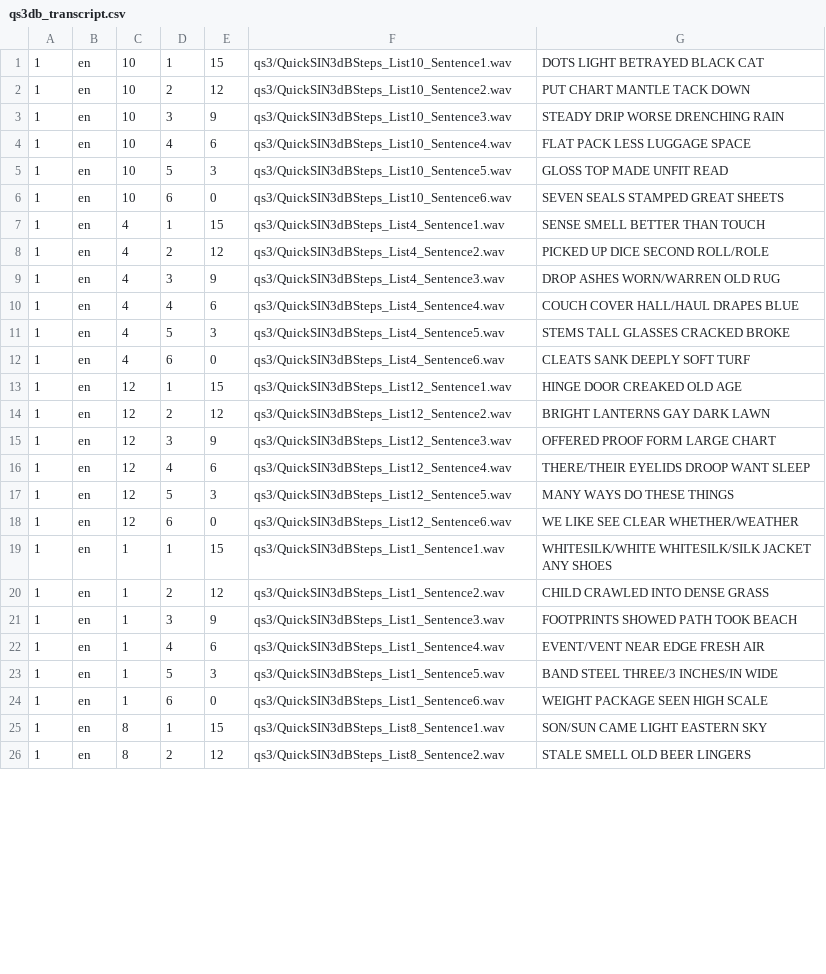
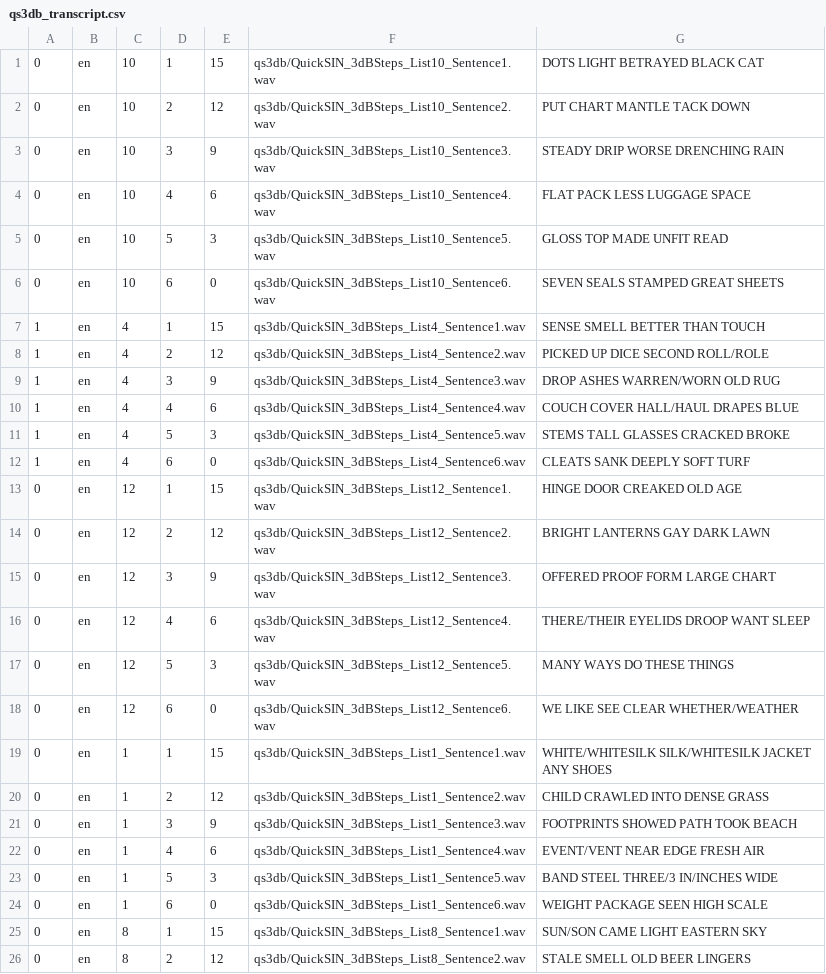
Before and after one commit to kentslaney/jnd, a CSV file: metadata/qs3db_transcript.csv, drawn as a sheet; only a part is shown; the diff covers the shown part only.

```diff
--- a/metadata/qs3db_transcript.csv
+++ b/metadata/qs3db_transcript.csv
@@ -1,26 +1,26 @@
-1, en, 10, 1, 15, qs3/QuickSIN3dBSteps_List10_Sentence1.wav, DOTS LIGHT BETRAYED BLACK CAT
-1, en, 10, 2, 12, qs3/QuickSIN3dBSteps_List10_Sentence2.wav, PUT CHART MANTLE TACK DOWN
-1, en, 10, 3, 9, qs3/QuickSIN3dBSteps_List10_Sentence3.wav, STEADY DRIP WORSE DRENCHING RAIN
-1, en, 10, 4, 6, qs3/QuickSIN3dBSteps_List10_Sentence4.wav, FLAT PACK LESS LUGGAGE SPACE
-1, en, 10, 5, 3, qs3/QuickSIN3dBSteps_List10_Sentence5.wav, GLOSS TOP MADE UNFIT READ
-1, en, 10, 6, 0, qs3/QuickSIN3dBSteps_List10_Sentence6.wav, SEVEN SEALS STAMPED GREAT SHEETS
-1, en, 4, 1, 15, qs3/QuickSIN3dBSteps_List4_Sentence1.wav, SENSE SMELL BETTER THAN TOUCH
-1, en, 4, 2, 12, qs3/QuickSIN3dBSteps_List4_Sentence2.wav, PICKED UP DICE SECOND ROLL/ROLE
-1, en, 4, 3, 9, qs3/QuickSIN3dBSteps_List4_Sentence3.wav, DROP ASHES WORN/WARREN OLD RUG
-1, en, 4, 4, 6, qs3/QuickSIN3dBSteps_List4_Sentence4.wav, COUCH COVER HALL/HAUL DRAPES BLUE
-1, en, 4, 5, 3, qs3/QuickSIN3dBSteps_List4_Sentence5.wav, STEMS TALL GLASSES CRACKED BROKE
-1, en, 4, 6, 0, qs3/QuickSIN3dBSteps_List4_Sentence6.wav, CLEATS SANK DEEPLY SOFT TURF
-1, en, 12, 1, 15, qs3/QuickSIN3dBSteps_List12_Sentence1.wav, HINGE DOOR CREAKED OLD AGE
-1, en, 12, 2, 12, qs3/QuickSIN3dBSteps_List12_Sentence2.wav, BRIGHT LANTERNS GAY DARK LAWN
-1, en, 12, 3, 9, qs3/QuickSIN3dBSteps_List12_Sentence3.wav, OFFERED PROOF FORM LARGE CHART
-1, en, 12, 4, 6, qs3/QuickSIN3dBSteps_List12_Sentence4.wav, THERE/THEIR EYELIDS DROOP WANT SLEEP
-1, en, 12, 5, 3, qs3/QuickSIN3dBSteps_List12_Sentence5.wav, MANY WAYS DO THESE THINGS
-1, en, 12, 6, 0, qs3/QuickSIN3dBSteps_List12_Sentence6.wav, WE LIKE SEE CLEAR WHETHER/WEATHER
-1, en, 1, 1, 15, qs3/QuickSIN3dBSteps_List1_Sentence1.wav, WHITESILK/WHITE WHITESILK/SILK JACKET ANY SHOES
-1, en, 1, 2, 12, qs3/QuickSIN3dBSteps_List1_Sentence2.wav, CHILD CRAWLED INTO DENSE GRASS
-1, en, 1, 3, 9, qs3/QuickSIN3dBSteps_List1_Sentence3.wav, FOOTPRINTS SHOWED PATH TOOK BEACH
-1, en, 1, 4, 6, qs3/QuickSIN3dBSteps_List1_Sentence4.wav, EVENT/VENT NEAR EDGE FRESH AIR
-1, en, 1, 5, 3, qs3/QuickSIN3dBSteps_List1_Sentence5.wav, BAND STEEL THREE/3 INCHES/IN WIDE
-1, en, 1, 6, 0, qs3/QuickSIN3dBSteps_List1_Sentence6.wav, WEIGHT PACKAGE SEEN HIGH SCALE
-1, en, 8, 1, 15, qs3/QuickSIN3dBSteps_List8_Sentence1.wav, SON/SUN CAME LIGHT EASTERN SKY
-1, en, 8, 2, 12, qs3/QuickSIN3dBSteps_List8_Sentence2.wav, STALE SMELL OLD BEER LINGERS
+0, en, 10, 1, 15, qs3db/QuickSIN_3dBSteps_List10_Sentence1.wav, DOTS LIGHT BETRAYED BLACK CAT
+0, en, 10, 2, 12, qs3db/QuickSIN_3dBSteps_List10_Sentence2.wav, PUT CHART MANTLE TACK DOWN
+0, en, 10, 3, 9, qs3db/QuickSIN_3dBSteps_List10_Sentence3.wav, STEADY DRIP WORSE DRENCHING RAIN
+0, en, 10, 4, 6, qs3db/QuickSIN_3dBSteps_List10_Sentence4.wav, FLAT PACK LESS LUGGAGE SPACE
+0, en, 10, 5, 3, qs3db/QuickSIN_3dBSteps_List10_Sentence5.wav, GLOSS TOP MADE UNFIT READ
+0, en, 10, 6, 0, qs3db/QuickSIN_3dBSteps_List10_Sentence6.wav, SEVEN SEALS STAMPED GREAT SHEETS
+1, en, 4, 1, 15, qs3db/QuickSIN_3dBSteps_List4_Sentence1.wav, SENSE SMELL BETTER THAN TOUCH
+1, en, 4, 2, 12, qs3db/QuickSIN_3dBSteps_List4_Sentence2.wav, PICKED UP DICE SECOND ROLL/ROLE
+1, en, 4, 3, 9, qs3db/QuickSIN_3dBSteps_List4_Sentence3.wav, DROP ASHES WARREN/WORN OLD RUG
+1, en, 4, 4, 6, qs3db/QuickSIN_3dBSteps_List4_Sentence4.wav, COUCH COVER HALL/HAUL DRAPES BLUE
+1, en, 4, 5, 3, qs3db/QuickSIN_3dBSteps_List4_Sentence5.wav, STEMS TALL GLASSES CRACKED BROKE
+1, en, 4, 6, 0, qs3db/QuickSIN_3dBSteps_List4_Sentence6.wav, CLEATS SANK DEEPLY SOFT TURF
+0, en, 12, 1, 15, qs3db/QuickSIN_3dBSteps_List12_Sentence1.wav, HINGE DOOR CREAKED OLD AGE
+0, en, 12, 2, 12, qs3db/QuickSIN_3dBSteps_List12_Sentence2.wav, BRIGHT LANTERNS GAY DARK LAWN
+0, en, 12, 3, 9, qs3db/QuickSIN_3dBSteps_List12_Sentence3.wav, OFFERED PROOF FORM LARGE CHART
+0, en, 12, 4, 6, qs3db/QuickSIN_3dBSteps_List12_Sentence4.wav, THERE/THEIR EYELIDS DROOP WANT SLEEP
+0, en, 12, 5, 3, qs3db/QuickSIN_3dBSteps_List12_Sentence5.wav, MANY WAYS DO THESE THINGS
+0, en, 12, 6, 0, qs3db/QuickSIN_3dBSteps_List12_Sentence6.wav, WE LIKE SEE CLEAR WHETHER/WEATHER
+0, en, 1, 1, 15, qs3db/QuickSIN_3dBSteps_List1_Sentence1.wav, WHITE/WHITESILK SILK/WHITESILK JACKET ANY SHOES
+0, en, 1, 2, 12, qs3db/QuickSIN_3dBSteps_List1_Sentence2.wav, CHILD CRAWLED INTO DENSE GRASS
+0, en, 1, 3, 9, qs3db/QuickSIN_3dBSteps_List1_Sentence3.wav, FOOTPRINTS SHOWED PATH TOOK BEACH
+0, en, 1, 4, 6, qs3db/QuickSIN_3dBSteps_List1_Sentence4.wav, EVENT/VENT NEAR EDGE FRESH AIR
+0, en, 1, 5, 3, qs3db/QuickSIN_3dBSteps_List1_Sentence5.wav, BAND STEEL THREE/3 IN/INCHES WIDE
+0, en, 1, 6, 0, qs3db/QuickSIN_3dBSteps_List1_Sentence6.wav, WEIGHT PACKAGE SEEN HIGH SCALE
+0, en, 8, 1, 15, qs3db/QuickSIN_3dBSteps_List8_Sentence1.wav, SUN/SON CAME LIGHT EASTERN SKY
+0, en, 8, 2, 12, qs3db/QuickSIN_3dBSteps_List8_Sentence2.wav, STALE SMELL OLD BEER LINGERS
```
Also changed, not shown: 80 edited cells elsewhere in this file, 3 other files.
